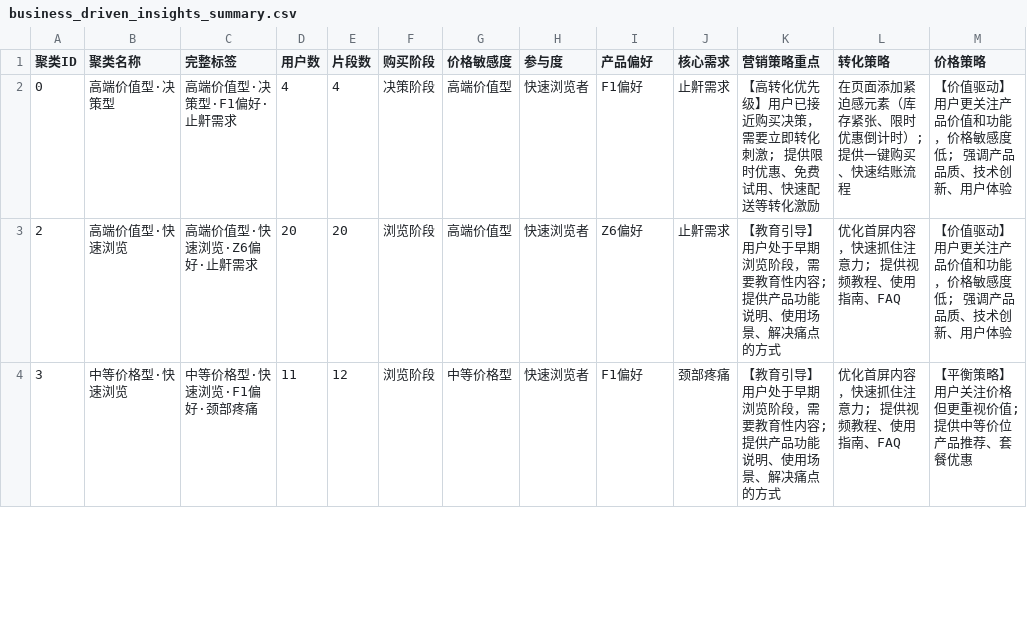
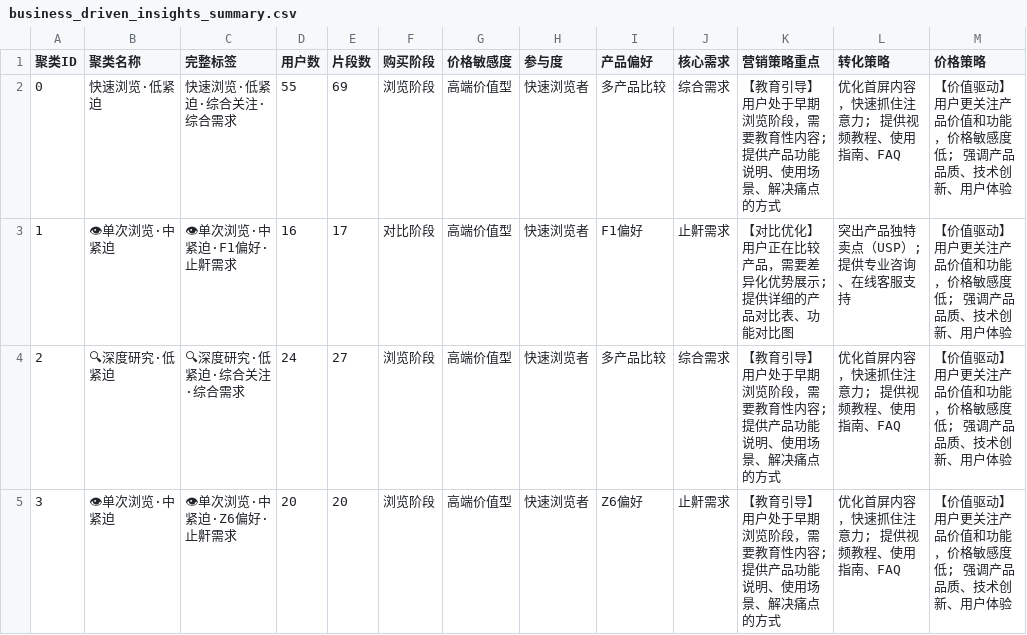
Before and after one commit to NolanTang2025/IntentDetection, a CSV file: 意图cluster产品/user_portrait_analysis/business_driven_insights_summary.csv, drawn as a sheet; only a part is shown; addresses are those after the commit; the diff covers the shown part only; the diff names each change by its address in the sheet, - before the commit and + after, or states it on an @@ line.

```diff
--- a/意图cluster产品/user_portrait_analysis/business_driven_insights_summary.csv
+++ b/意图cluster产品/user_portrait_analysis/business_driven_insights_summary.csv
-B2 (聚类名称): 高端价值型·决策型
+B2 (聚类名称): 快速浏览·低紧迫
-C2 (完整标签): 高端价值型·决策型·F1偏好·止鼾需求
+C2 (完整标签): 快速浏览·低紧迫·综合关注·综合需求
-D2 (用户数): 4
+D2 (用户数): 55
-E2 (片段数): 4
+E2 (片段数): 69
-F2 (购买阶段): 决策阶段
+F2 (购买阶段): 浏览阶段
-I2 (产品偏好): F1偏好
+I2 (产品偏好): 多产品比较
-J2 (核心需求): 止鼾需求
+J2 (核心需求): 综合需求
-K2 (营销策略重点): 【高转化优先级】用户已接近购买决策，需要立即转化刺激; 提供限时优惠、免费试用、快速配送等转化激励
+K2 (营销策略重点): 【教育引导】用户处于早期浏览阶段，需要教育性内容; 提供产品功能说明、使用场景、解决痛点的方式
-L2 (转化策略): 在页面添加紧迫感元素（库存紧张、限时优惠倒计时）; 提供一键购买、快速结账流程
+L2 (转化策略): 优化首屏内容，快速抓住注意力; 提供视频教程、使用指南、FAQ
+row 3: 1 | 👁单次浏览·中紧迫 | 👁单次浏览·中紧迫·F1偏好·止鼾需求 | 16 | 17 | 对比阶段 | 高端价值型 | 快速浏览者 | F1偏好 | 止鼾需求 | 【对比优化】用户正在比较产品，需要差异化优势展示; 提供详细的产品对比表、功能对比图 | 突出产品独特卖点（USP）; 提供专业咨询、在线客服支持 | 【价值驱动】用户更关注产品价值和功能，价格敏感度低; 强调产品品质、技术创新、用户体验
-B4 (聚类名称): 高端价值型·快速浏览
+B4 (聚类名称): 🔍深度研究·低紧迫
-C4 (完整标签): 高端价值型·快速浏览·Z6偏好·止鼾需求
+C4 (完整标签): 🔍深度研究·低紧迫·综合关注·综合需求
-D4 (用户数): 20
+D4 (用户数): 24
-E4 (片段数): 20
+E4 (片段数): 27
-I4 (产品偏好): Z6偏好
+I4 (产品偏好): 多产品比较
-J4 (核心需求): 止鼾需求
+J4 (核心需求): 综合需求
-B5 (聚类名称): 中等价格型·快速浏览
+B5 (聚类名称): 👁单次浏览·中紧迫
-C5 (完整标签): 中等价格型·快速浏览·F1偏好·颈部疼痛
+C5 (完整标签): 👁单次浏览·中紧迫·Z6偏好·止鼾需求
-D5 (用户数): 11
+D5 (用户数): 20
-E5 (片段数): 12
+E5 (片段数): 20
-G5 (价格敏感度): 中等价格型
+G5 (价格敏感度): 高端价值型
-I5 (产品偏好): F1偏好
+I5 (产品偏好): Z6偏好
-J5 (核心需求): 颈部疼痛
+J5 (核心需求): 止鼾需求
-M5 (价格策略): 【平衡策略】用户关注价格但更重视价值; 提供中等价位产品推荐、套餐优惠
+M5 (价格策略): 【价值驱动】用户更关注产品价值和功能，价格敏感度低; 强调产品品质、技术创新、用户体验
```
Also changed, not shown: 1 removed row and 96 edited cells elsewhere in this file, 14 other files.
